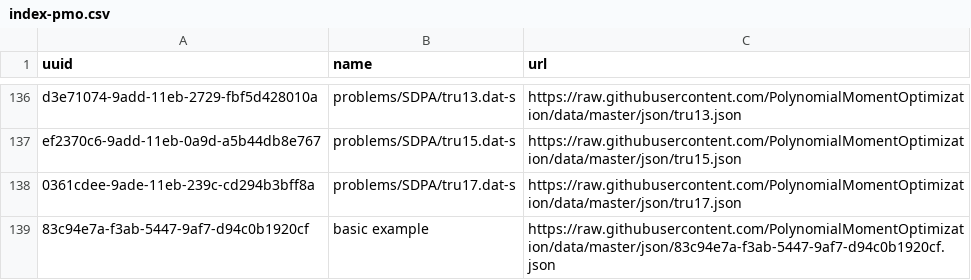
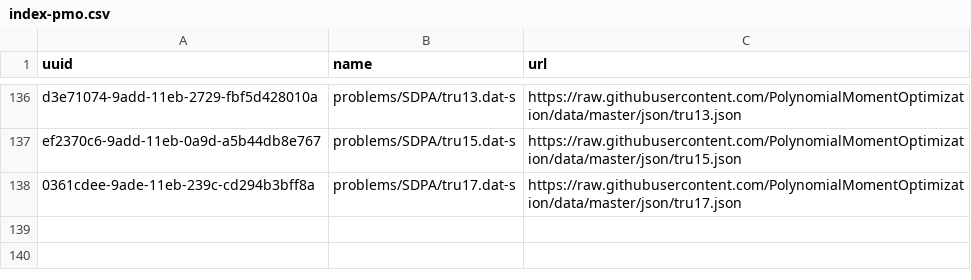
Before and after one commit to PolynomialMomentOptimization/data, a CSV file: registries/index-pmo.csv, drawn as a sheet; only a part is shown, gaps mark what is left out; the diff names each change by its address in the sheet, - before the commit and + after, or states it on an @@ line.

Commit message:
rm 83c94e7a-f3ab-5447-9af7-d94c0b1920cf.json

```diff
--- a/registries/index-pmo.csv
+++ b/registries/index-pmo.csv
-row 139: 83c94e7a-f3ab-5447-9af7-d94c0b1920cf | basic example | https://raw.githubusercontent.com/PolynomialMomentOptimization/data/master/json/83c94e7a-f3ab-5447-9af7-d94c0b1920cf.json
```
Also changed, not shown: 1 other file.
